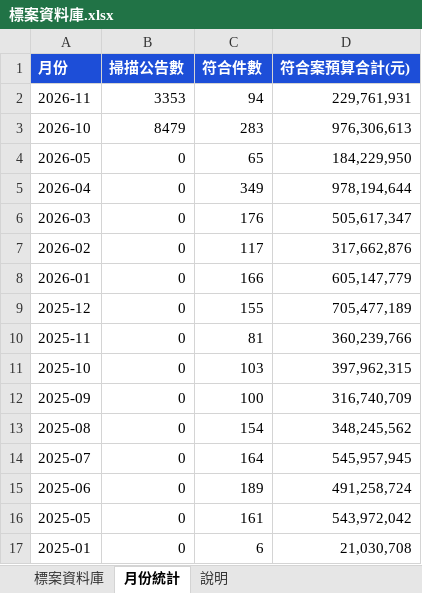
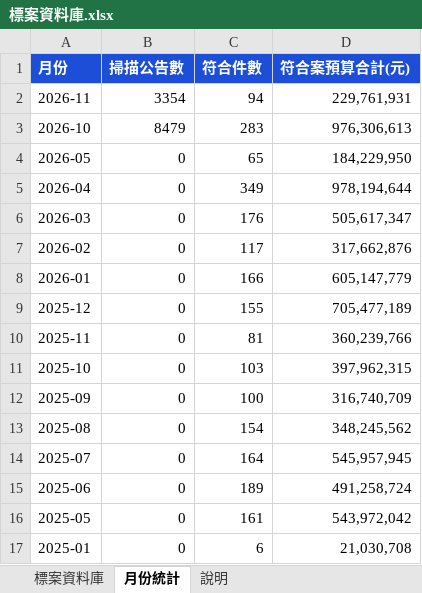
Before and after one commit to imprjoseph/tender-alert, an Excel workbook: data/標案資料庫.xlsx, sheet 月份統計, drawn as a sheet; values as stored, in another font and other column widths than the file's, no borders; the diff names each change by its address in the sheet, - before the commit and + after, or states it on an @@ line.

```diff
--- a/data/標案資料庫.xlsx (sheet 月份統計)
+++ b/data/標案資料庫.xlsx (sheet 月份統計)
-B2 (掃描公告數): 3353
+B2 (掃描公告數): 3354
```
Also changed, not shown: sheet 說明, 2 other files.
